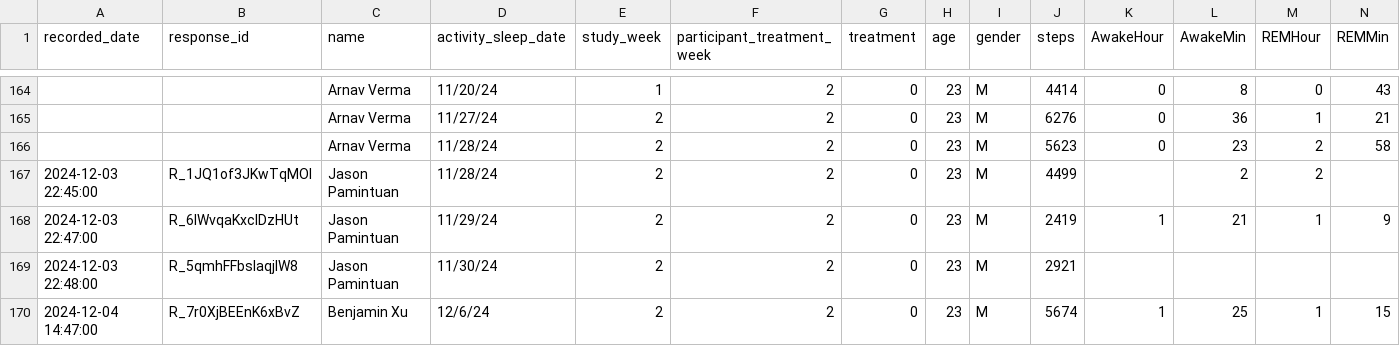
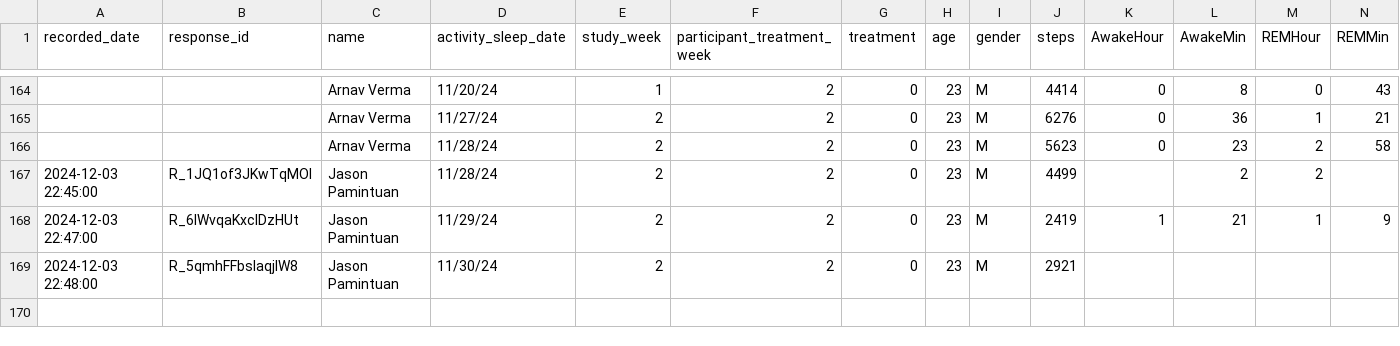
Before and after one commit to CY1502018/241project, a CSV file: 12022100_results.csv, drawn as a sheet; only a part is shown, gaps mark what is left out; rows hold the shown columns only; the diff names each change by its address in the sheet, - before the commit and + after, or states it on an @@ line.

```diff
--- a/12022100_results.csv
+++ b/12022100_results.csv
-row 170: 2024-12-04 14:47:00 | R_7r0XjBEEnK6xBvZ | Benjamin Xu | 12/6/24 | 2 | 2 | 0 | 23 | M | 5674 | 1 | 25 | 1 | 15
```
Also changed, not shown: 1 other file.
